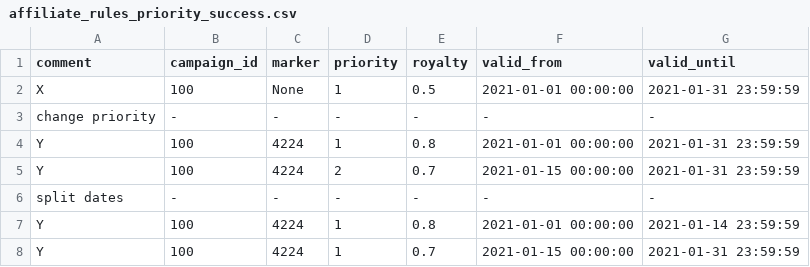
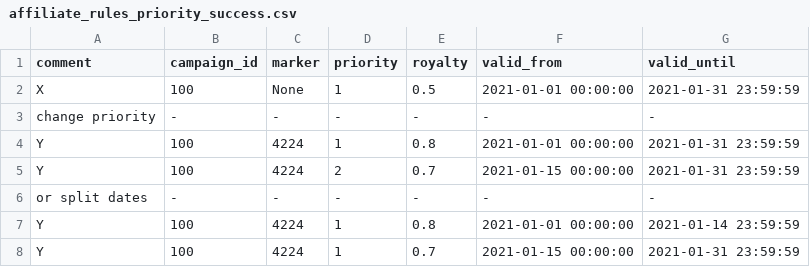
Before and after one commit to sau00/royalties-demo, a CSV file: examples/affiliate_rules_priority_success.csv, drawn as a sheet.

Commit message:
Update affiliate_rules_priority_success.csv

```diff
--- a/examples/affiliate_rules_priority_success.csv
+++ b/examples/affiliate_rules_priority_success.csv
@@ -5,3 +5,3 @@ Y,100,4224,1,0.8,2021-01-01 00:00:00,2021-01-31 23:59:59
 Y,100,4224,2,0.7,2021-01-15 00:00:00,2021-01-31 23:59:59
-split dates,-,-,-,-,-,-
+or split dates,-,-,-,-,-,-
 Y,100,4224,1,0.8,2021-01-01 00:00:00,2021-01-14 23:59:59
```
